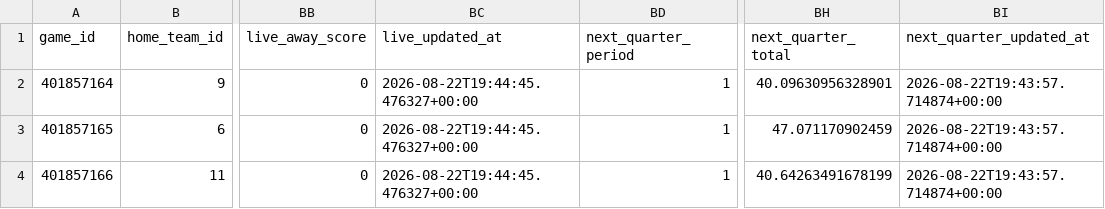
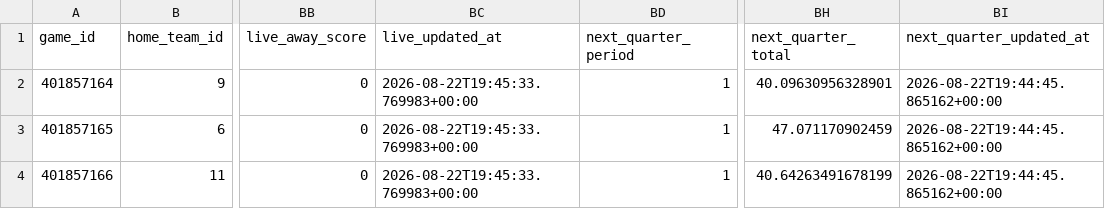
Before and after one commit to mvnathan/wnba-data, a CSV file: predictions/latest.csv, drawn as a sheet; only a part is shown, gaps mark what is left out; the diff names each change by its address in the sheet, - before the commit and + after, or states it on an @@ line.

```diff
--- a/predictions/latest.csv
+++ b/predictions/latest.csv
-BC2:BC4 (live_updated_at): 2026-08-22T19:44:45.476327+00:00
+BC2:BC4 (live_updated_at): 2026-08-22T19:45:33.769983+00:00
-BI2:BI4 (next_quarter_updated_at): 2026-08-22T19:43:57.714874+00:00
+BI2:BI4 (next_quarter_updated_at): 2026-08-22T19:44:45.865162+00:00
```
Also changed, not shown: 7 other files.
